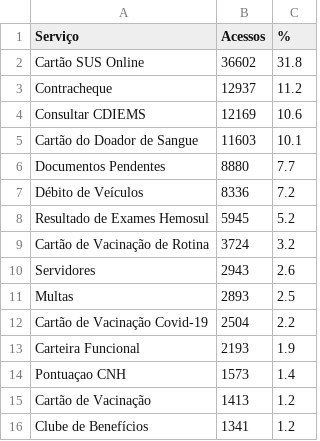
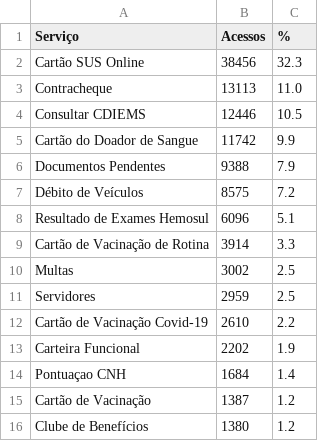
Before and after one commit to fabioramos-02/matomo, a CSV file: matomo-analytics-dashboard/exports/ga_services.csv, drawn as a sheet.

```diff
--- a/matomo-analytics-dashboard/exports/ga_services.csv
+++ b/matomo-analytics-dashboard/exports/ga_services.csv
@@ -1,16 +1,16 @@
 Serviço;Acessos;%
-Cartão SUS Online;36602;31.8
-Contracheque;12937;11.2
-Consultar CDIEMS;12169;10.6
-Cartão do Doador de Sangue;11603;10.1
-Documentos Pendentes;8880;7.7
-Débito de Veículos;8336;7.2
-Resultado de Exames Hemosul;5945;5.2
-Cartão de Vacinação de Rotina;3724;3.2
-Servidores;2943;2.6
-Multas;2893;2.5
-Cartão de Vacinação Covid-19;2504;2.2
-Carteira Funcional;2193;1.9
-Pontuaçao CNH;1573;1.4
-Cartão de Vacinação;1413;1.2
-Clube de Benefícios;1341;1.2
+Cartão SUS Online;38456;32.3
+Contracheque;13113;11.0
+Consultar CDIEMS;12446;10.5
+Cartão do Doador de Sangue;11742;9.9
+Documentos Pendentes;9388;7.9
+Débito de Veículos;8575;7.2
+Resultado de Exames Hemosul;6096;5.1
+Cartão de Vacinação de Rotina;3914;3.3
+Multas;3002;2.5
+Servidores;2959;2.5
+Cartão de Vacinação Covid-19;2610;2.2
+Carteira Funcional;2202;1.9
+Pontuaçao CNH;1684;1.4
+Cartão de Vacinação;1387;1.2
+Clube de Benefícios;1380;1.2
```
Also changed, not shown: matomo-analytics-dashboard/exports/ga_cities.csv, matomo-analytics-dashboard/exports/ga_funnel.csv, 4 other files.
